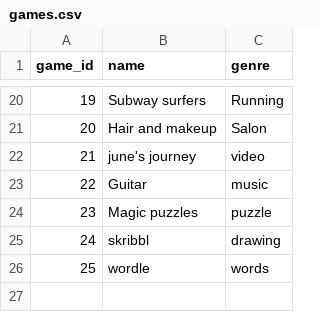
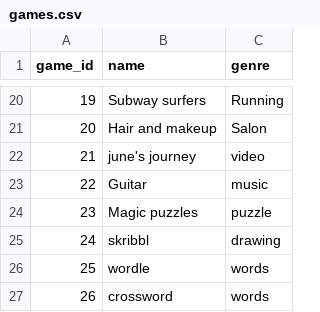
Before and after one commit to methasha20250805/game, a CSV file: games.csv, drawn as a sheet; only a part is shown, gaps mark what is left out; the diff names each change by its address in the sheet, - before the commit and + after, or states it on an @@ line.

Commit message:
add games

```diff
--- a/games.csv
+++ b/games.csv
+row 27: 26 | crossword | words
```
